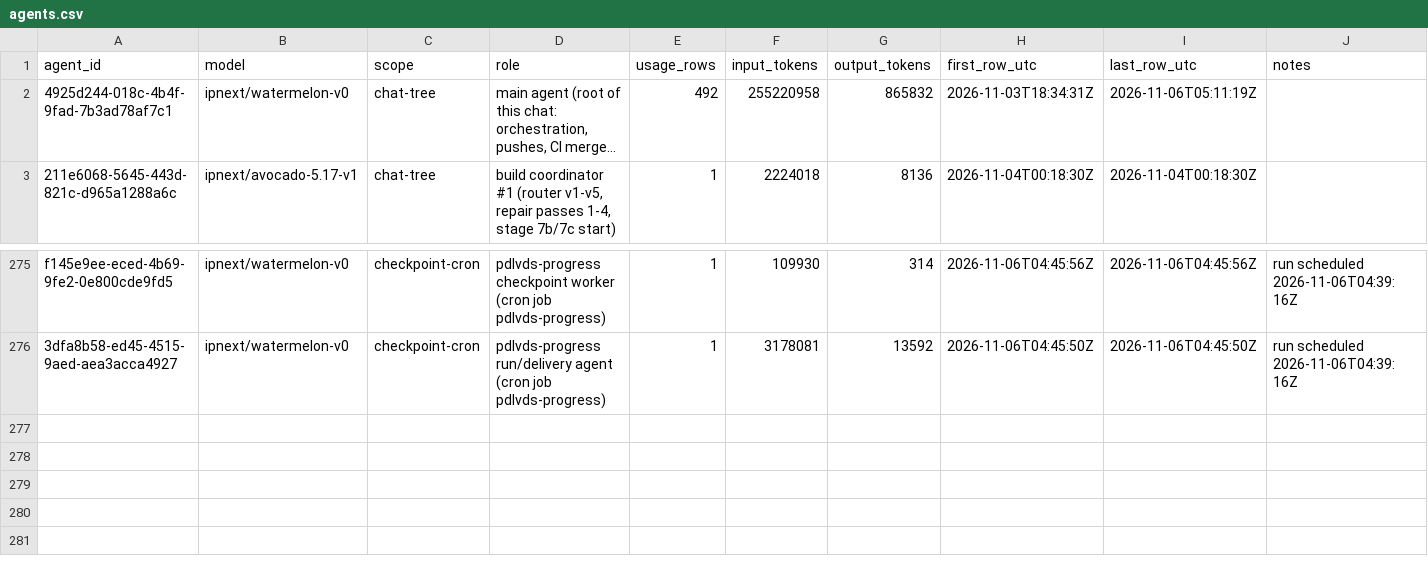
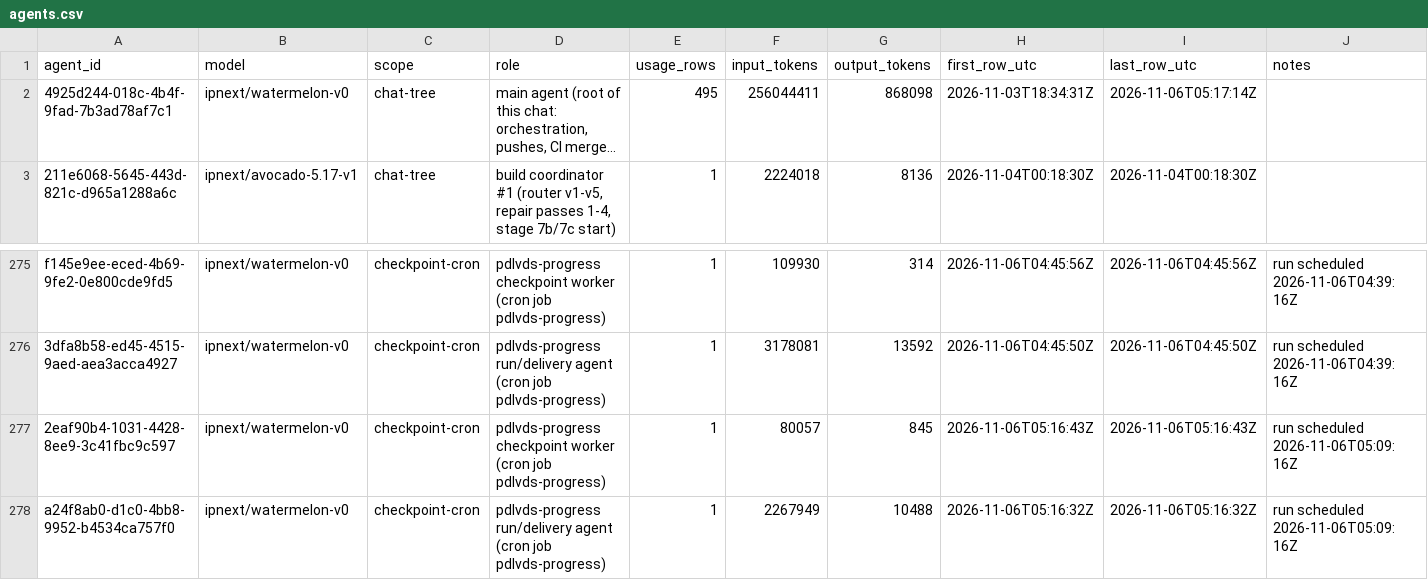
Before and after one commit to sneakers-the-rat/lvds-receiver-official, a CSV file: metrics/agents.csv, drawn as a sheet; only a part is shown, gaps mark what is left out; long unchanged cells end in …; the diff names each change by its address in the sheet, - before the commit and + after, or states it on an @@ line.

```diff
--- a/metrics/agents.csv
+++ b/metrics/agents.csv
-E2 (usage_rows): 492
+E2 (usage_rows): 495
-F2 (input_tokens): 255220958
+F2 (input_tokens): 256044411
-G2 (output_tokens): 865832
+G2 (output_tokens): 868098
-I2 (last_row_utc): 2026-11-06T05:11:19Z
+I2 (last_row_utc): 2026-11-06T05:17:14Z
+row 277: 2eaf90b4-1031-4428-8ee9-3c41fbc9c597 | ipnext/watermelon-v0 | checkpoint-cron | pdlvds-progress checkpoint worker (cron job pdlvds-progress) | 1 | 80057 | 845 | 2026-11-06T05:16:43Z | 2026-11-06T05:16:43Z | run scheduled 2026-11-06T05:09:16Z
+row 278: a24f8ab0-d1c0-4bb8-9952-b4534ca757f0 | ipnext/watermelon-v0 | checkpoint-cron | pdlvds-progress run/delivery agent (cron job pdlvds-progress) | 1 | 2267949 | 10488 | 2026-11-06T05:16:32Z | 2026-11-06T05:16:32Z | run scheduled 2026-11-06T05:09:16Z
```
Also changed, not shown: metrics/commit_alignment.csv, metrics/cost_summary.csv, 3 other files.
